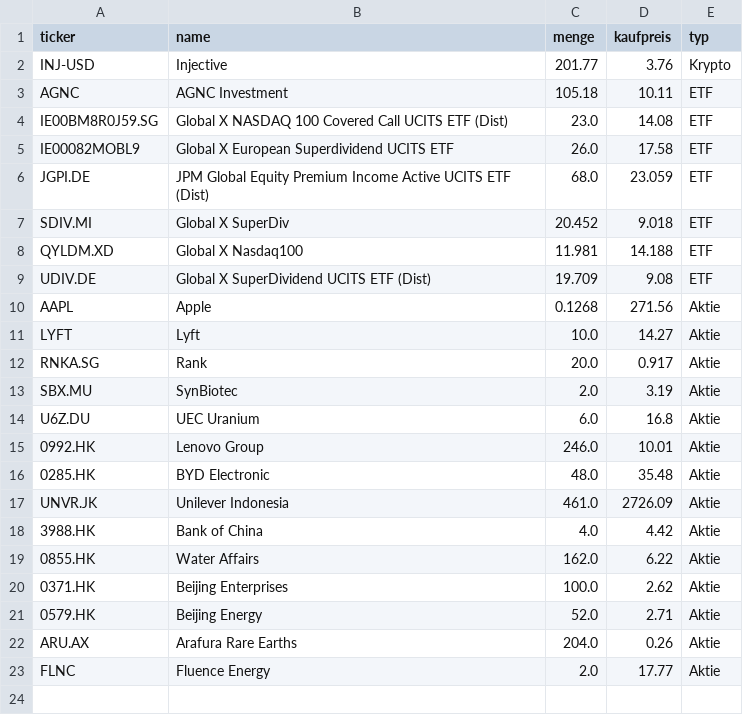
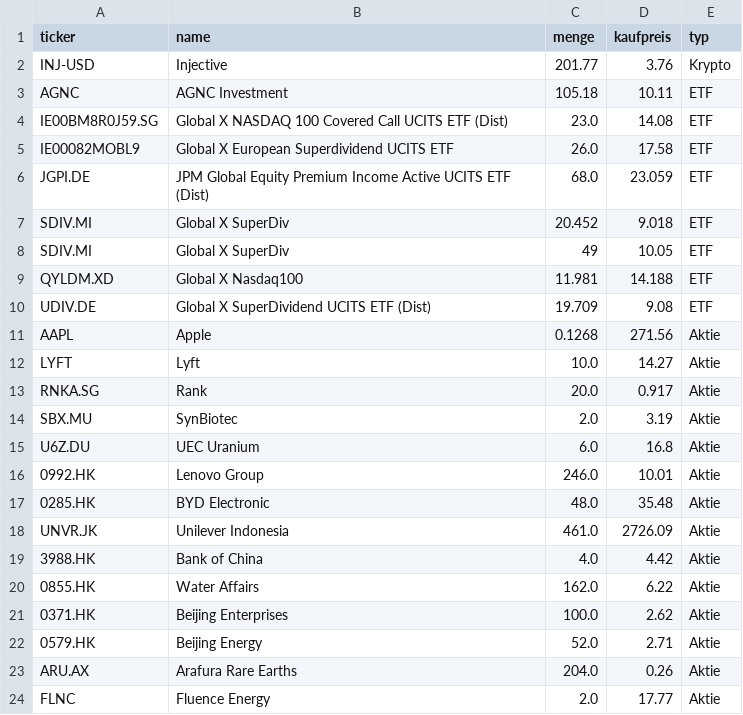
Before and after one commit to Borkybelg/Muirat, a CSV file: portfolio.csv, drawn as a sheet.

Commit message:
Update portfolio.csv

```diff
--- a/portfolio.csv
+++ b/portfolio.csv
@@ -7,2 +7,3 @@ JGPI.DE,JPM Global Equity Premium Income Active UCITS ETF (Dist),68.0,23.059,ETF
 SDIV.MI,Global X SuperDiv,20.452,9.018,ETF
+SDIV.MI,Global X SuperDiv,49,10.05,ETF
 QYLDM.XD,Global X Nasdaq100,11.981,14.188,ETF
```
